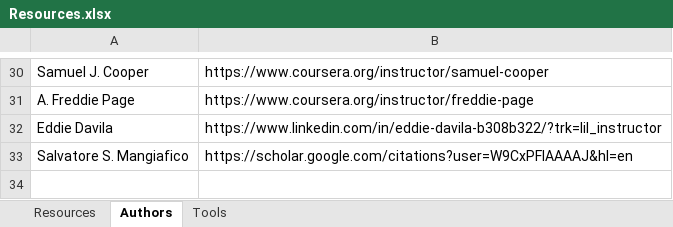
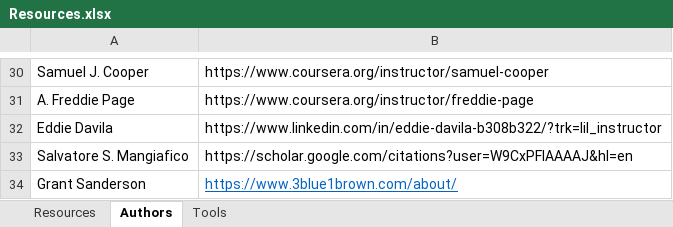
Before and after one commit to anjurad/blog, an Excel workbook: Resources.xlsx, sheet Authors, drawn as a sheet; only a part is shown, gaps mark what is left out; values as stored, in another font and other column widths than the file's, no borders; the diff names each change by its address in the sheet, - before the commit and + after, or states it on an @@ line.

```diff
--- a/Resources.xlsx (sheet Authors)
+++ b/Resources.xlsx (sheet Authors)
+row 34: Grant Sanderson | https://www.3blue1brown.com/about/
```
Also changed, not shown: sheet Resources, 17 other files.
